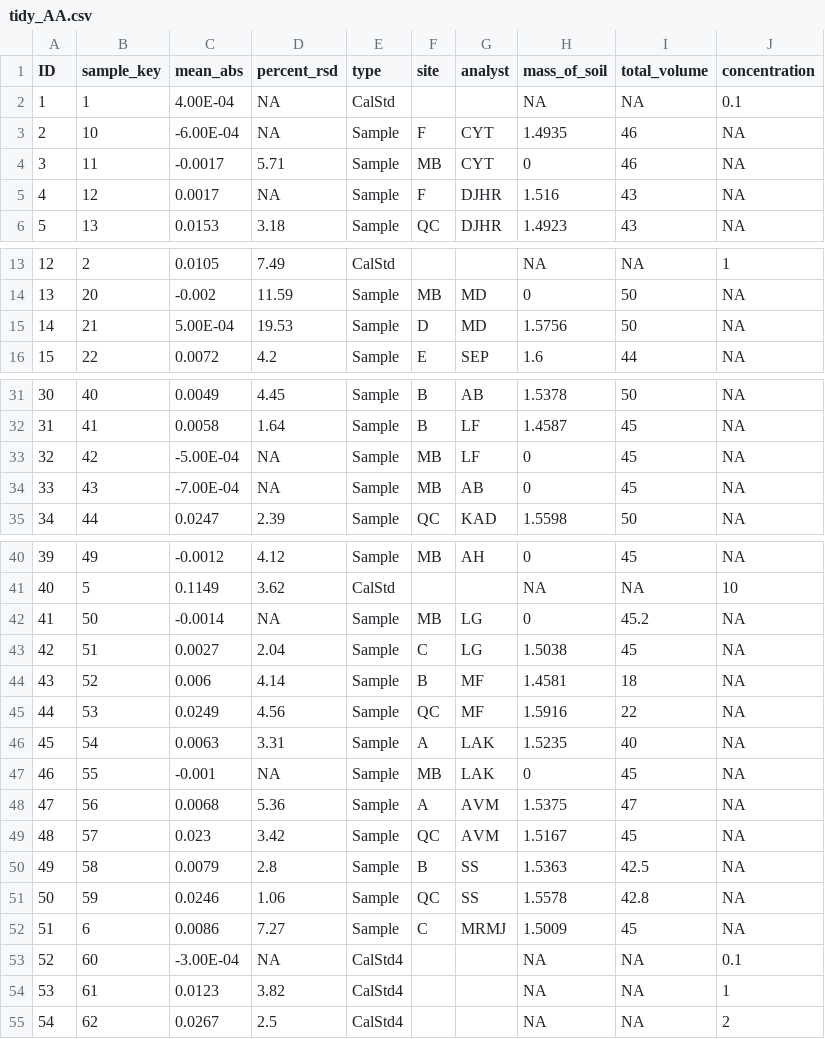
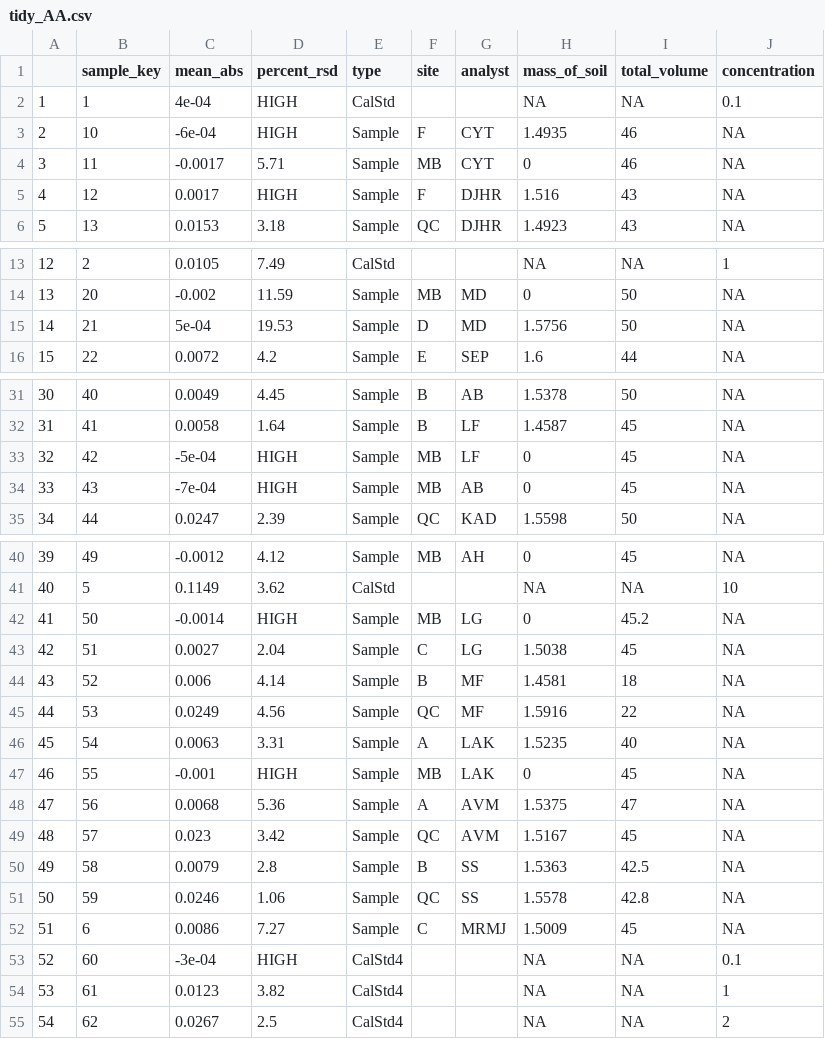
Before and after one commit to sherbaka/ICPMSArielle, a CSV file: Data/tidy_AA.csv, drawn as a sheet; only a part is shown, gaps mark what is left out; the diff covers the shown part only.

```diff
--- a/Data/tidy_AA.csv
+++ b/Data/tidy_AA.csv
@@ -1,3 +1,3 @@
-ID,sample_key,mean_abs,percent_rsd,type,site,analyst,mass_of_soil,total_volume,concentration
-1,1,4.00E-04,NA,CalStd,,,NA,NA,0.1
-2,10,-6.00E-04,NA,Sample,F,CYT,1.4935,46,NA
+"","sample_key","mean_abs","percent_rsd","type","site","analyst","mass_of_soil","total_volume","concentration"
+"1","1",4e-04,"HIGH","CalStd","","",NA,NA,0.1
+"2","10",-6e-04,"HIGH","Sample","F","CYT",1.4935,46,NA
@@ -5 +5 @@ ID,sample_key,mean_abs,percent_rsd,type,site,analyst,mass_of_soil,total_volume,c
-4,12,0.0017,NA,Sample,F,DJHR,1.516,43,NA
+"4","12",0.0017,"HIGH","Sample","F","DJHR",1.516,43,NA
@@ -15 +15 @@ ID,sample_key,mean_abs,percent_rsd,type,site,analyst,mass_of_soil,total_volume,c
-14,21,5.00E-04,19.53,Sample,D,MD,1.5756,50,NA
+"14","21",5e-04,"19.53","Sample","D","MD",1.5756,50,NA
@@ -33,2 +33,2 @@ ID,sample_key,mean_abs,percent_rsd,type,site,analyst,mass_of_soil,total_volume,c
-32,42,-5.00E-04,NA,Sample,MB,LF,0,45,NA
-33,43,-7.00E-04,NA,Sample,MB,AB,0,45,NA
+"32","42",-5e-04,"HIGH","Sample","MB","LF",0,45,NA
+"33","43",-7e-04,"HIGH","Sample","MB","AB",0,45,NA
@@ -42 +42 @@ ID,sample_key,mean_abs,percent_rsd,type,site,analyst,mass_of_soil,total_volume,c
-41,50,-0.0014,NA,Sample,MB,LG,0,45.2,NA
+"41","50",-0.0014,"HIGH","Sample","MB","LG",0,45.2,NA
@@ -47 +47 @@ ID,sample_key,mean_abs,percent_rsd,type,site,analyst,mass_of_soil,total_volume,c
-46,55,-0.001,NA,Sample,MB,LAK,0,45,NA
+"46","55",-0.001,"HIGH","Sample","MB","LAK",0,45,NA
@@ -53 +53 @@ ID,sample_key,mean_abs,percent_rsd,type,site,analyst,mass_of_soil,total_volume,c
-52,60,-3.00E-04,NA,CalStd4,,,NA,NA,0.1
+"52","60",-3e-04,"HIGH","CalStd4","","",NA,NA,0.1
```
Also changed, not shown: 1 edited cell elsewhere in this file, 3 other files.
